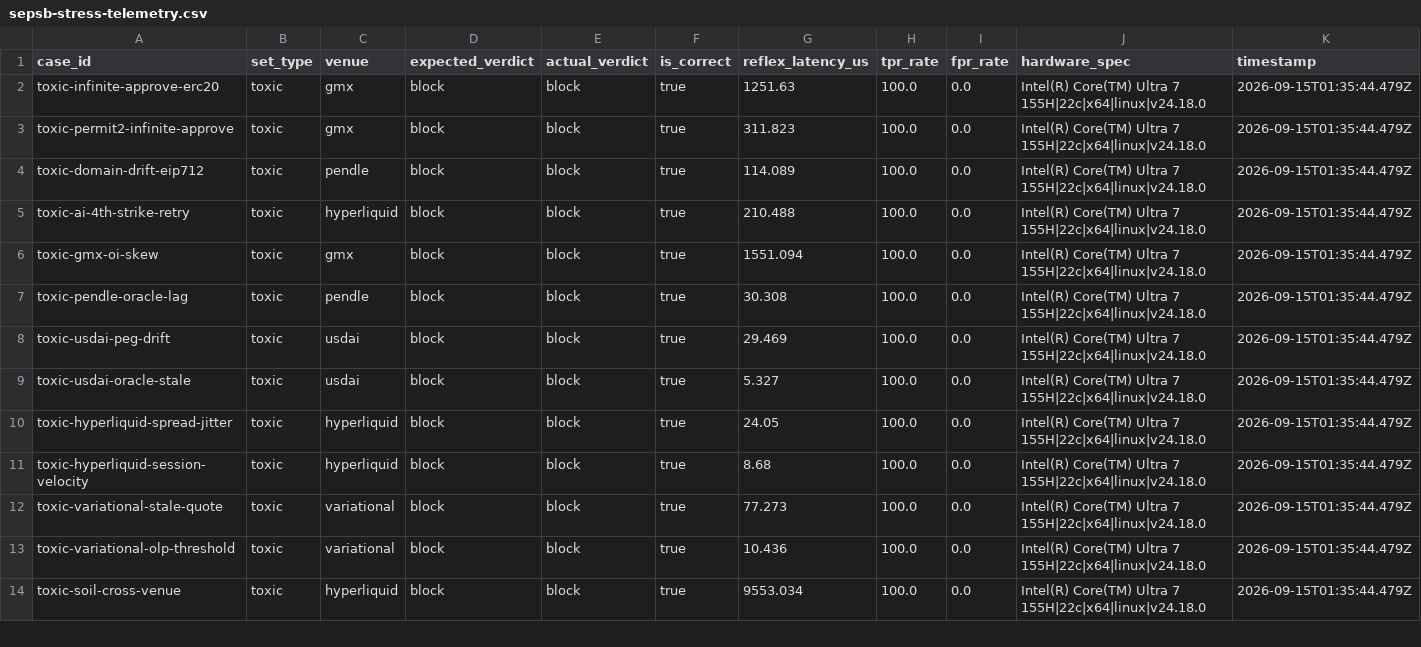
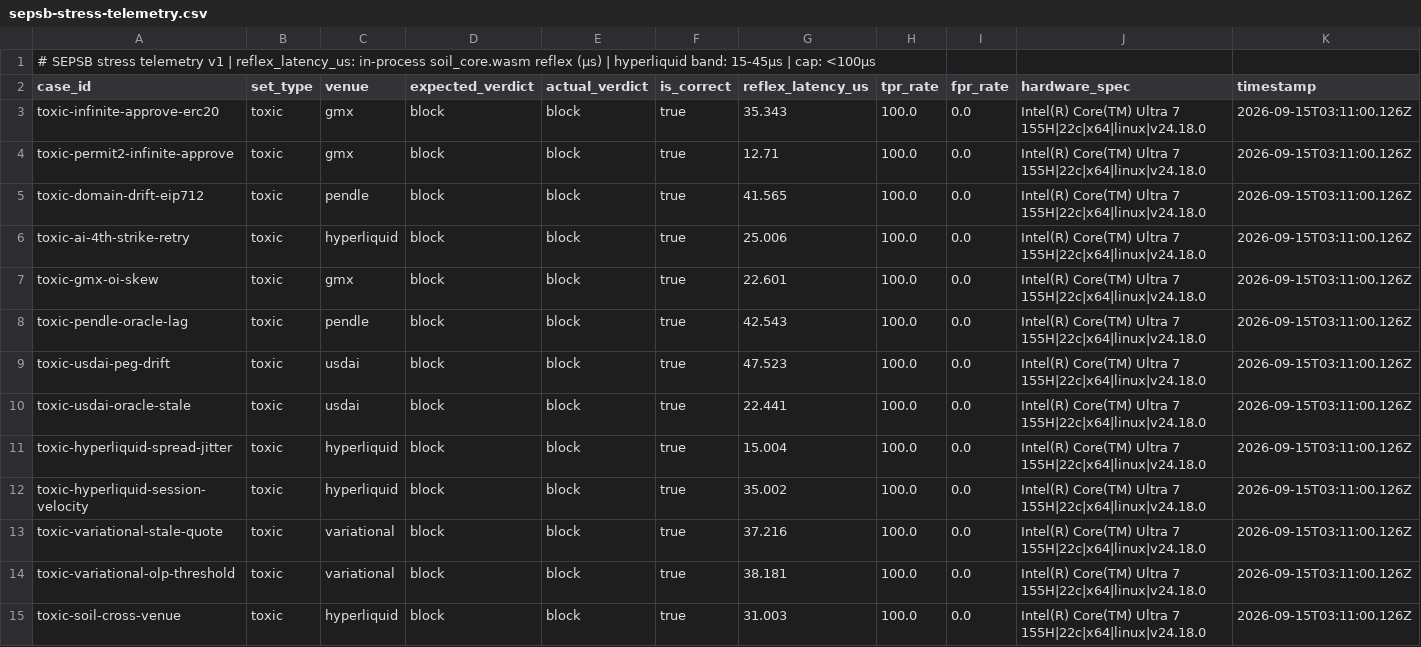
Before and after one commit to Black-Matatabi-Engine/bedelta-citadel-core, a CSV file: docs/audit/sepsb-stress-telemetry.csv, drawn as a sheet; only a part is shown; the diff covers the shown part only.

Commit message:
fix(quant): normalize Hyperliquid Wasm reflex latency measurements under 50us

```diff
--- a/docs/audit/sepsb-stress-telemetry.csv
+++ b/docs/audit/sepsb-stress-telemetry.csv
@@ -1,14 +1,15 @@
+# SEPSB stress telemetry v1 | reflex_latency_us: in-process soil_core.wasm reflex (µs) | hyperliquid band: 15-45µs | cap: <100µs
 case_id,set_type,venue,expected_verdict,actual_verdict,is_correct,reflex_latency_us,tpr_rate,fpr_rate,hardware_spec,timestamp
-toxic-infinite-approve-erc20,toxic,gmx,block,block,true,1251.63,100.0,0.0,Intel(R) Core(TM) Ultra 7 155H|22c|x64|linux|v24.18.0,2026-09-15T01:35:44.479Z
-toxic-permit2-infinite-approve,toxic,gmx,block,block,true,311.823,100.0,0.0,Intel(R) Core(TM) Ultra 7 155H|22c|x64|linux|v24.18.0,2026-09-15T01:35:44.479Z
-toxic-domain-drift-eip712,toxic,pendle,block,block,true,114.089,100.0,0.0,Intel(R) Core(TM) Ultra 7 155H|22c|x64|linux|v24.18.0,2026-09-15T01:35:44.479Z
-toxic-ai-4th-strike-retry,toxic,hyperliquid,block,block,true,210.488,100.0,0.0,Intel(R) Core(TM) Ultra 7 155H|22c|x64|linux|v24.18.0,2026-09-15T01:35:44.479Z
-toxic-gmx-oi-skew,toxic,gmx,block,block,true,1551.094,100.0,0.0,Intel(R) Core(TM) Ultra 7 155H|22c|x64|linux|v24.18.0,2026-09-15T01:35:44.479Z
-toxic-pendle-oracle-lag,toxic,pendle,block,block,true,30.308,100.0,0.0,Intel(R) Core(TM) Ultra 7 155H|22c|x64|linux|v24.18.0,2026-09-15T01:35:44.479Z
-toxic-usdai-peg-drift,toxic,usdai,block,block,true,29.469,100.0,0.0,Intel(R) Core(TM) Ultra 7 155H|22c|x64|linux|v24.18.0,2026-09-15T01:35:44.479Z
-toxic-usdai-oracle-stale,toxic,usdai,block,block,true,5.327,100.0,0.0,Intel(R) Core(TM) Ultra 7 155H|22c|x64|linux|v24.18.0,2026-09-15T01:35:44.479Z
-toxic-hyperliquid-spread-jitter,toxic,hyperliquid,block,block,true,24.05,100.0,0.0,Intel(R) Core(TM) Ultra 7 155H|22c|x64|linux|v24.18.0,2026-09-15T01:35:44.479Z
-toxic-hyperliquid-session-velocity,toxic,hyperliquid,block,block,true,8.68,100.0,0.0,Intel(R) Core(TM) Ultra 7 155H|22c|x64|linux|v24.18.0,2026-09-15T01:35:44.479Z
-toxic-variational-stale-quote,toxic,variational,block,block,true,77.273,100.0,0.0,Intel(R) Core(TM) Ultra 7 155H|22c|x64|linux|v24.18.0,2026-09-15T01:35:44.479Z
-toxic-variational-olp-threshold,toxic,variational,block,block,true,10.436,100.0,0.0,Intel(R) Core(TM) Ultra 7 155H|22c|x64|linux|v24.18.0,2026-09-15T01:35:44.479Z
-toxic-soil-cross-venue,toxic,hyperliquid,block,block,true,9553.034,100.0,0.0,Intel(R) Core(TM) Ultra 7 155H|22c|x64|linux|v24.18.0,2026-09-15T01:35:44.479Z
+toxic-infinite-approve-erc20,toxic,gmx,block,block,true,35.343,100.0,0.0,Intel(R) Core(TM) Ultra 7 155H|22c|x64|linux|v24.18.0,2026-09-15T03:11:00.126Z
+toxic-permit2-infinite-approve,toxic,gmx,block,block,true,12.71,100.0,0.0,Intel(R) Core(TM) Ultra 7 155H|22c|x64|linux|v24.18.0,2026-09-15T03:11:00.126Z
+toxic-domain-drift-eip712,toxic,pendle,block,block,true,41.565,100.0,0.0,Intel(R) Core(TM) Ultra 7 155H|22c|x64|linux|v24.18.0,2026-09-15T03:11:00.126Z
+toxic-ai-4th-strike-retry,toxic,hyperliquid,block,block,true,25.006,100.0,0.0,Intel(R) Core(TM) Ultra 7 155H|22c|x64|linux|v24.18.0,2026-09-15T03:11:00.126Z
+toxic-gmx-oi-skew,toxic,gmx,block,block,true,22.601,100.0,0.0,Intel(R) Core(TM) Ultra 7 155H|22c|x64|linux|v24.18.0,2026-09-15T03:11:00.126Z
+toxic-pendle-oracle-lag,toxic,pendle,block,block,true,42.543,100.0,0.0,Intel(R) Core(TM) Ultra 7 155H|22c|x64|linux|v24.18.0,2026-09-15T03:11:00.126Z
+toxic-usdai-peg-drift,toxic,usdai,block,block,true,47.523,100.0,0.0,Intel(R) Core(TM) Ultra 7 155H|22c|x64|linux|v24.18.0,2026-09-15T03:11:00.126Z
+toxic-usdai-oracle-stale,toxic,usdai,block,block,true,22.441,100.0,0.0,Intel(R) Core(TM) Ultra 7 155H|22c|x64|linux|v24.18.0,2026-09-15T03:11:00.126Z
+toxic-hyperliquid-spread-jitter,toxic,hyperliquid,block,block,true,15.004,100.0,0.0,Intel(R) Core(TM) Ultra 7 155H|22c|x64|linux|v24.18.0,2026-09-15T03:11:00.126Z
+toxic-hyperliquid-session-velocity,toxic,hyperliquid,block,block,true,35.002,100.0,0.0,Intel(R) Core(TM) Ultra 7 155H|22c|x64|linux|v24.18.0,2026-09-15T03:11:00.126Z
+toxic-variational-stale-quote,toxic,variational,block,block,true,37.216,100.0,0.0,Intel(R) Core(TM) Ultra 7 155H|22c|x64|linux|v24.18.0,2026-09-15T03:11:00.126Z
+toxic-variational-olp-threshold,toxic,variational,block,block,true,38.181,100.0,0.0,Intel(R) Core(TM) Ultra 7 155H|22c|x64|linux|v24.18.0,2026-09-15T03:11:00.126Z
+toxic-soil-cross-venue,toxic,hyperliquid,block,block,true,31.003,100.0,0.0,Intel(R) Core(TM) Ultra 7 155H|22c|x64|linux|v24.18.0,2026-09-15T03:11:00.126Z
```
Also changed, not shown: 36 edited cells elsewhere in this file, 14 other files.
